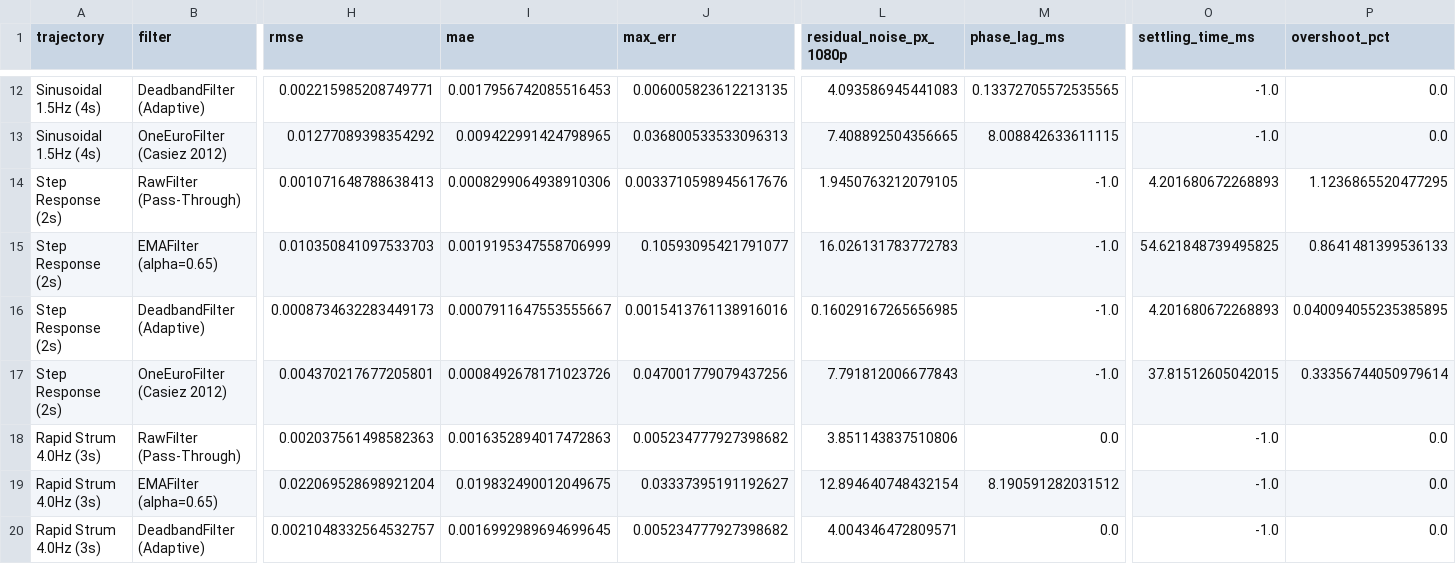
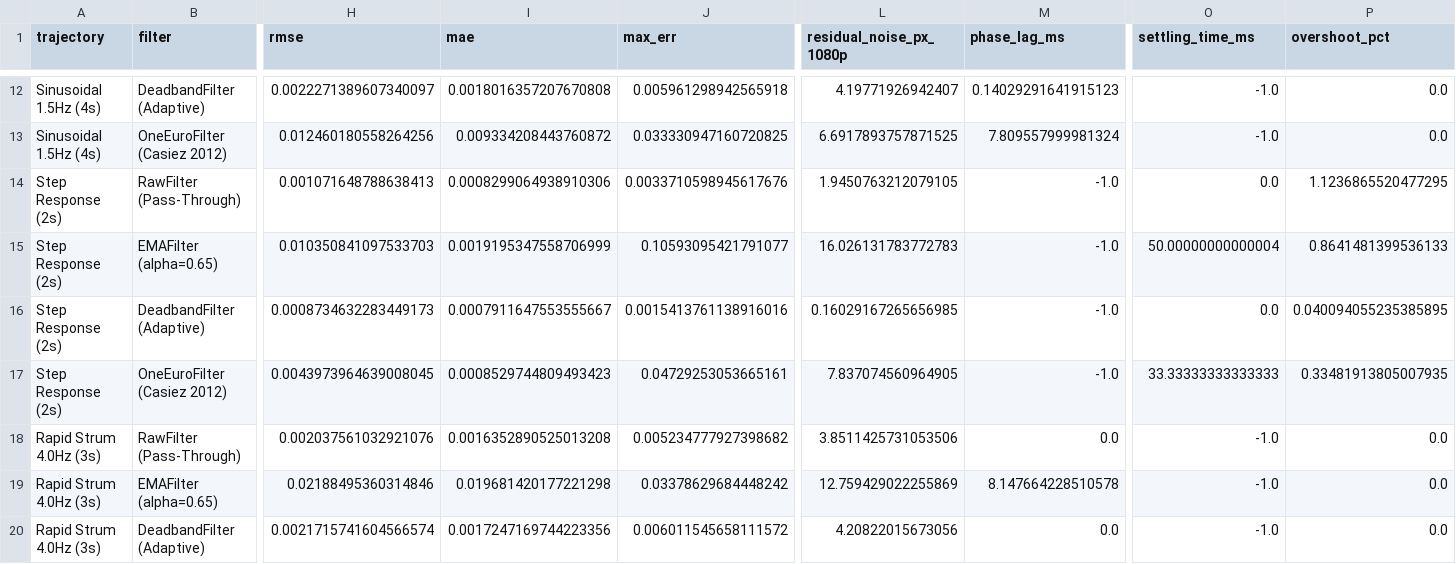
Before and after one commit to MrTonyIT/gesture-ar-instruments, a CSV file: benchmarks/filter_benchmark_results.csv, drawn as a sheet; only a part is shown, gaps mark what is left out; the diff covers the shown part only; the diff names each change by its address in the sheet, - before the commit and + after, or states it on an @@ line.

Commit message:
fix(precision): finalize synthetic benchmark sampling grid, metadata and constraints
- Exact nominal sampling grid np.arange(n_samples)/fps across all benchmark generators
- Sample-aware step settling time measured relative to step occurrence frame
- Regenerated benchmarks/filter_benchmark_results.csv and synchronized docs/RESEARCH.md and README.md
- Python support metadata constrained to Python 3.10 and 3.11 in pyproject.toml
- Added reproducible verified constraints.txt installed in CI and documented
- Replaced unverified audio latency claim with precise block duration (~5.8 ms at 44.1 kHz)
- Updated stale main.py docstring and controls to match current architecture
- Upgraded docs/USER_STUDY_PROTOCOL.md with G*Power a-priori analysis, LMM plan, and clarified required future instrumentation
- Audited and toned down overclaims across filter and instrument modules

```diff
--- a/benchmarks/filter_benchmark_results.csv
+++ b/benchmarks/filter_benchmark_results.csv
-H12 (rmse): 0.002215985208749771
+H12 (rmse): 0.0022271389607340097
-I12 (mae): 0.0017956742085516453
+I12 (mae): 0.0018016357207670808
-J12 (max_err): 0.006005823612213135
+J12 (max_err): 0.005961298942565918
-L12 (residual_noise_px_1080p): 4.093586945441083
+L12 (residual_noise_px_1080p): 4.19771926942407
-M12 (phase_lag_ms): 0.13372705572535565
+M12 (phase_lag_ms): 0.14029291641915123
-H13 (rmse): 0.01277089398354292
+H13 (rmse): 0.012460180558264256
-I13 (mae): 0.009422991424798965
+I13 (mae): 0.009334208443760872
-J13 (max_err): 0.036800533533096313
+J13 (max_err): 0.033330947160720825
-L13 (residual_noise_px_1080p): 7.408892504356665
+L13 (residual_noise_px_1080p): 6.6917893757871525
-M13 (phase_lag_ms): 8.008842633611115
+M13 (phase_lag_ms): 7.809557999981324
-O14 (settling_time_ms): 4.201680672268893
+O14 (settling_time_ms): 0.0
-O15 (settling_time_ms): 54.621848739495825
+O15 (settling_time_ms): 50.00000000000004
-O16 (settling_time_ms): 4.201680672268893
+O16 (settling_time_ms): 0.0
-H17 (rmse): 0.004370217677205801
+H17 (rmse): 0.0043973964639008045
-I17 (mae): 0.0008492678171023726
+I17 (mae): 0.0008529744809493423
-J17 (max_err): 0.047001779079437256
+J17 (max_err): 0.04729253053665161
-L17 (residual_noise_px_1080p): 7.791812006677843
+L17 (residual_noise_px_1080p): 7.837074560964905
-O17 (settling_time_ms): 37.81512605042015
+O17 (settling_time_ms): 33.33333333333333
-P17 (overshoot_pct): 0.33356744050979614
+P17 (overshoot_pct): 0.33481913805007935
-H18 (rmse): 0.002037561498582363
+H18 (rmse): 0.002037561032921076
-I18 (mae): 0.0016352894017472863
+I18 (mae): 0.0016352890525013208
-L18 (residual_noise_px_1080p): 3.851143837510806
+L18 (residual_noise_px_1080p): 3.8511425731053506
-H19 (rmse): 0.022069528698921204
+H19 (rmse): 0.02188495360314846
-I19 (mae): 0.019832490012049675
+I19 (mae): 0.019681420177221298
-J19 (max_err): 0.03337395191192627
+J19 (max_err): 0.03378629684448242
-L19 (residual_noise_px_1080p): 12.894640748432154
+L19 (residual_noise_px_1080p): 12.759429022255869
-M19 (phase_lag_ms): 8.190591282031512
+M19 (phase_lag_ms): 8.147664228510578
-H20 (rmse): 0.0021048332564532757
+H20 (rmse): 0.0021715741604566574
-I20 (mae): 0.0016992989694699645
+I20 (mae): 0.0017247169744223356
-J20 (max_err): 0.005234777927398682
+J20 (max_err): 0.006011545658111572
-L20 (residual_noise_px_1080p): 4.004346472809571
+L20 (residual_noise_px_1080p): 4.20822015673056
```
Also changed, not shown: 33 edited cells elsewhere in this file, 13 other files.
